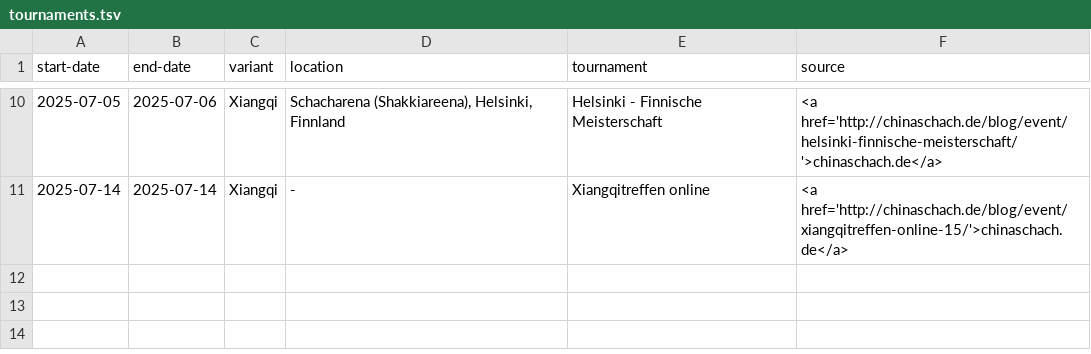
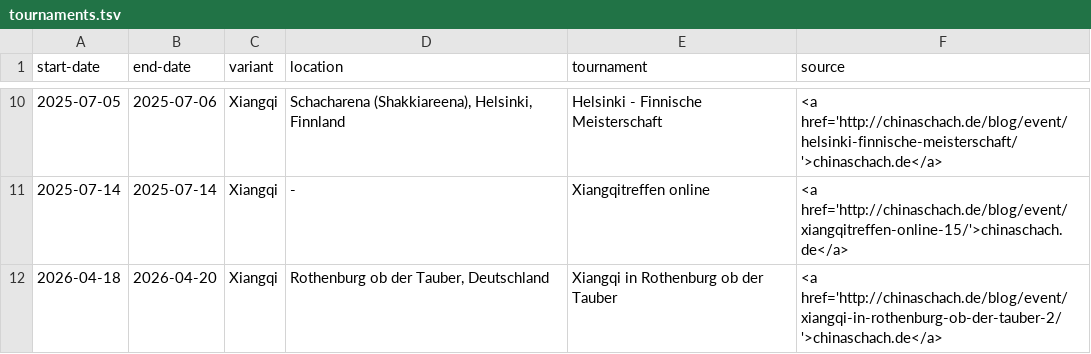
Before and after one commit to chess-variants/chess-variants.github.io, a TSV file: _data/tournaments.tsv, drawn as a sheet; only a part is shown, gaps mark what is left out.

```diff
--- a/_data/tournaments.tsv
+++ b/_data/tournaments.tsv
@@ -11 +11,2 @@ start-date	end-date	variant	location	tournament	source
 2025-07-14	2025-07-14	Xiangqi	-	Xiangqitreffen online	<a href='http://chinaschach.de/blog/event/xiangqitreffen-online-15/'>chinaschach.de</a>
+2026-04-18	2026-04-20	Xiangqi	Rothenburg ob der Tauber, Deutschland	Xiangqi in Rothenburg ob der Tauber	<a href='http://chinaschach.de/blog/event/xiangqi-in-rothenburg-ob-der-tauber-2/'>chinaschach.de</a>
```
